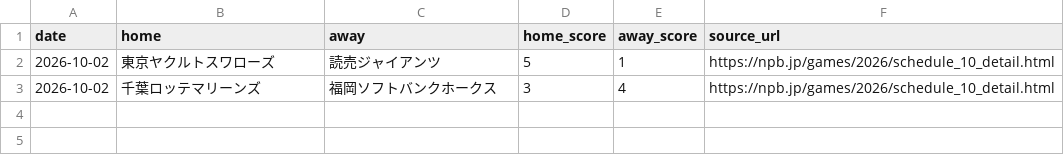
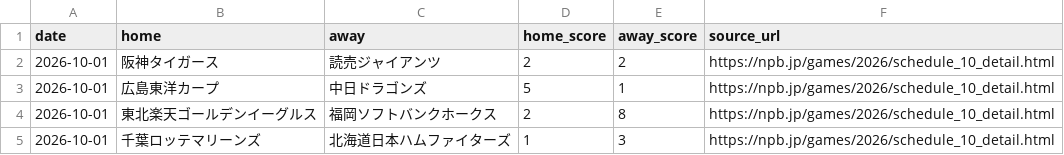
Before and after one commit to sasasotaro1202-star/Baseball-Prediction-System, a CSV file: data/experience/official_results/2026-10.csv, drawn as a sheet.

```diff
--- a/data/experience/official_results/2026-10.csv
+++ b/data/experience/official_results/2026-10.csv
@@ -1,3 +1,5 @@
 date,home,away,home_score,away_score,source_url
-2026-10-02,東京ヤクルトスワローズ,読売ジャイアンツ,5,1,https://npb.jp/games/2026/schedule_10_detail.html
-2026-10-02,千葉ロッテマリーンズ,福岡ソフトバンクホークス,3,4,https://npb.jp/games/2026/schedule_10_detail.html
+2026-10-01,阪神タイガース,読売ジャイアンツ,2,2,https://npb.jp/games/2026/schedule_10_detail.html
+2026-10-01,広島東洋カープ,中日ドラゴンズ,5,1,https://npb.jp/games/2026/schedule_10_detail.html
+2026-10-01,東北楽天ゴールデンイーグルス,福岡ソフトバンクホークス,2,8,https://npb.jp/games/2026/schedule_10_detail.html
+2026-10-01,千葉ロッテマリーンズ,北海道日本ハムファイターズ,1,3,https://npb.jp/games/2026/schedule_10_detail.html
```
Also changed, not shown: data/experience/experience_ledger.csv, 7 other files.
